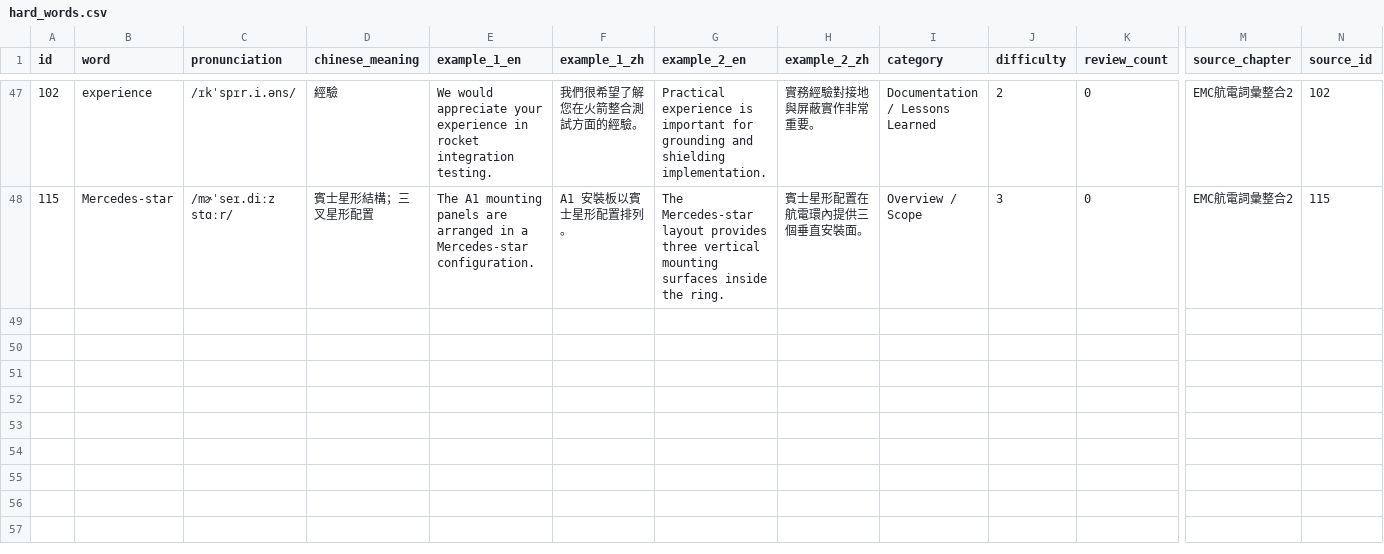
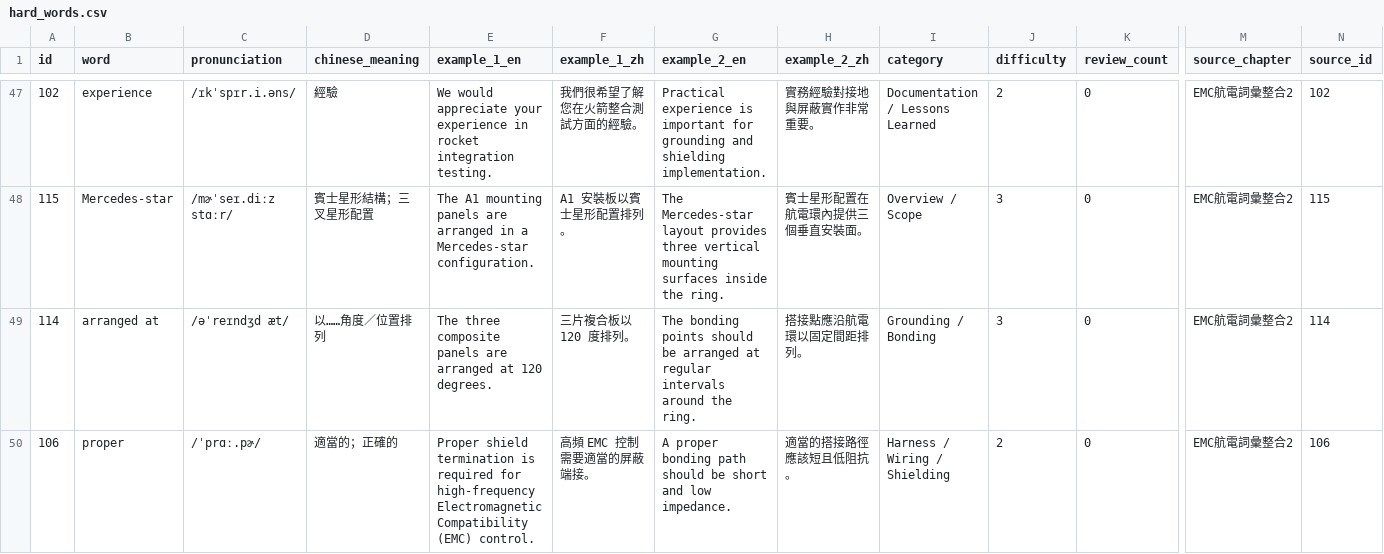
Before and after one commit to Aix-Xquall/EVD_Vocabulary, a CSV file: vocabulary/hard_words.csv, drawn as a sheet; only a part is shown, gaps mark what is left out; rows hold the shown columns only; the diff names each change by its address in the sheet, - before the commit and + after, or states it on an @@ line.

```diff
--- a/vocabulary/hard_words.csv
+++ b/vocabulary/hard_words.csv
+row 49: 114 | arranged at | /əˈreɪndʒd æt/ | 以……角度／位置排列 | The three composite panels are arranged at 120 degrees. | 三片複合板以 120 度排列。 | The bonding points should be arranged at regular intervals around the ring. | 搭接點應沿航電環以固定間距排列。 | Grounding / Bonding | 3 | 0 | EMC航電詞彙整合2 | 114
+row 50: 106 | proper | /ˈprɑː.pɚ/ | 適當的；正確的 | Proper shield termination is required for high-frequency Electromagnetic Compatibility (EMC) control. | 高頻 EMC 控制需要適當的屏蔽端接。 | A proper bonding path should be short and low impedance. | 適當的搭接路徑應該短且低阻抗。 | Harness / Wiring / Shielding | 2 | 0 | EMC航電詞彙整合2 | 106
```
Also changed, not shown: 3 other files.
